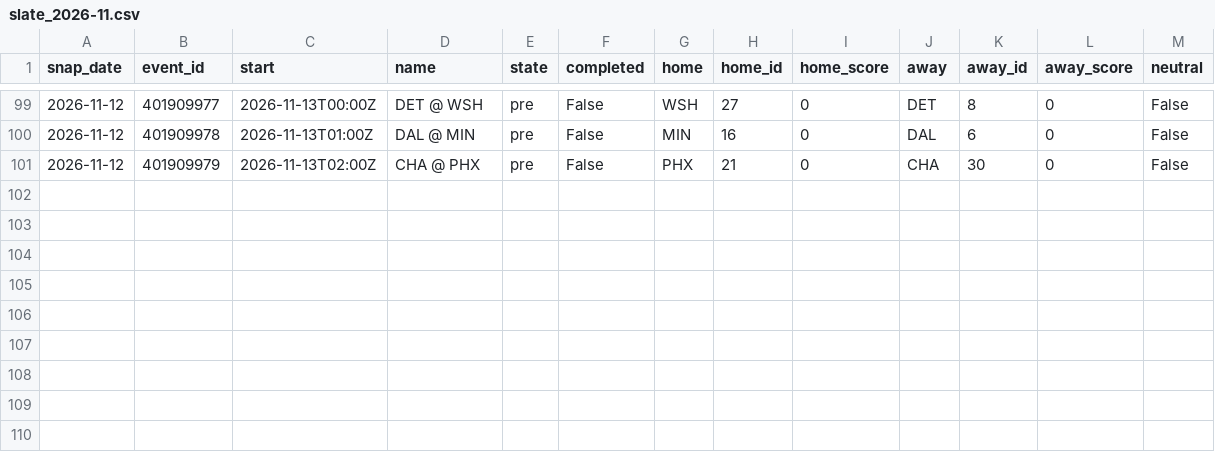
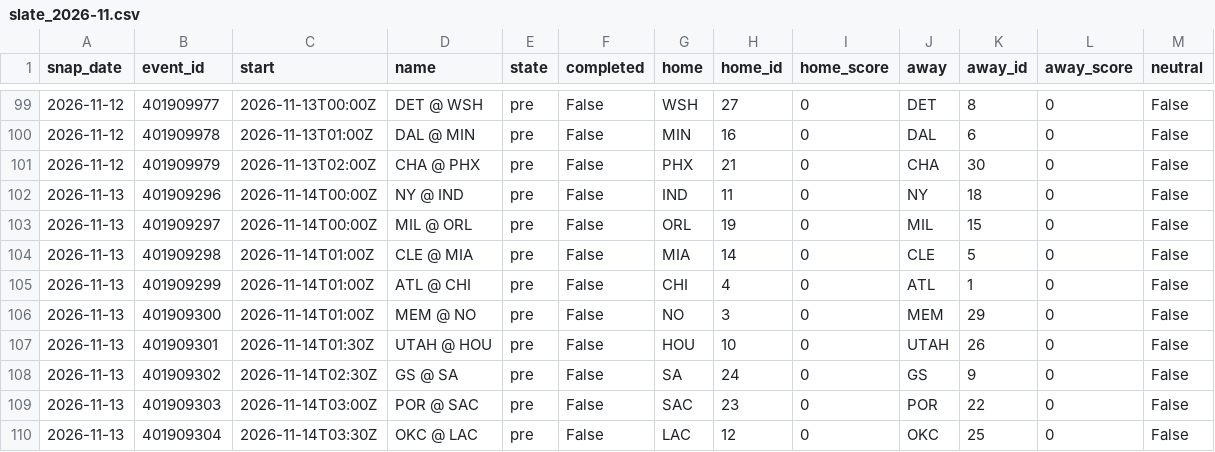
Before and after one commit to azcal/mbm-data, a CSV file: states/nba/slate_2026-11.csv, drawn as a sheet; only a part is shown, gaps mark what is left out.

```diff
--- a/states/nba/slate_2026-11.csv
+++ b/states/nba/slate_2026-11.csv
@@ -101 +101,10 @@ snap_date,event_id,start,name,state,completed,home,home_id,home_score,away,away_
 2026-11-12,401909979,2026-11-13T02:00Z,CHA @ PHX,pre,False,PHX,21,0,CHA,30,0,False
+2026-11-13,401909296,2026-11-14T00:00Z,NY @ IND,pre,False,IND,11,0,NY,18,0,False
+2026-11-13,401909297,2026-11-14T00:00Z,MIL @ ORL,pre,False,ORL,19,0,MIL,15,0,False
+2026-11-13,401909298,2026-11-14T01:00Z,CLE @ MIA,pre,False,MIA,14,0,CLE,5,0,False
+2026-11-13,401909299,2026-11-14T01:00Z,ATL @ CHI,pre,False,CHI,4,0,ATL,1,0,False
+2026-11-13,401909300,2026-11-14T01:00Z,MEM @ NO,pre,False,NO,3,0,MEM,29,0,False
+2026-11-13,401909301,2026-11-14T01:30Z,UTAH @ HOU,pre,False,HOU,10,0,UTAH,26,0,False
+2026-11-13,401909302,2026-11-14T02:30Z,GS @ SA,pre,False,SA,24,0,GS,9,0,False
+2026-11-13,401909303,2026-11-14T03:00Z,POR @ SAC,pre,False,SAC,23,0,POR,22,0,False
+2026-11-13,401909304,2026-11-14T03:30Z,OKC @ LAC,pre,False,LAC,12,0,OKC,25,0,False
```
Also changed, not shown: states/ncaaf/injuries_2026-11.csv, states/ncaaf/slate_2026-11.csv, 9 other files.
